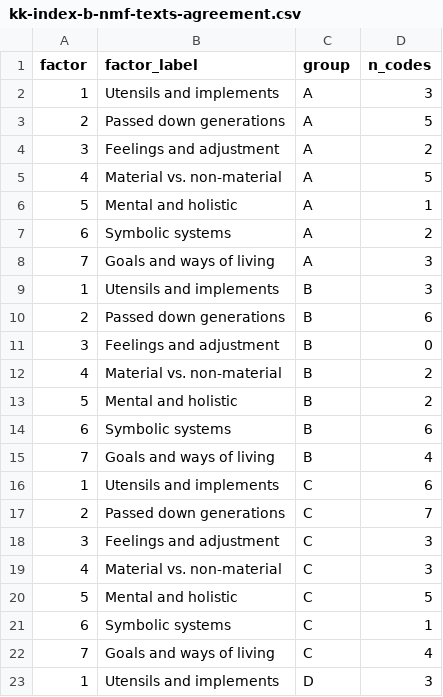
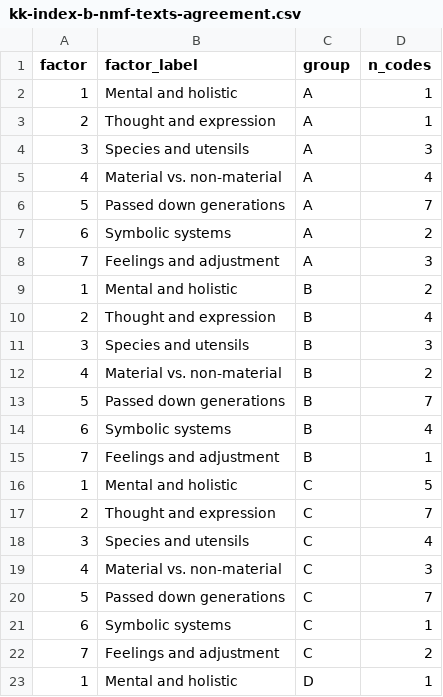
Before and after one commit to olizardo/definitions-of-culture-two-mode, a CSV file: data/kk-index-b-nmf-texts-agreement.csv, drawn as a sheet; only a part is shown; the diff covers the shown part only.

```diff
--- a/data/kk-index-b-nmf-texts-agreement.csv
+++ b/data/kk-index-b-nmf-texts-agreement.csv
@@ -1,23 +1,23 @@
 "factor","factor_label","group","n_codes"
-1,"Utensils and implements","A",3
-2,"Passed down generations","A",5
-3,"Feelings and adjustment","A",2
-4,"Material vs. non-material","A",5
-5,"Mental and holistic","A",1
+1,"Mental and holistic","A",1
+2,"Thought and expression","A",1
+3,"Species and utensils","A",3
+4,"Material vs. non-material","A",4
+5,"Passed down generations","A",7
 6,"Symbolic systems","A",2
-7,"Goals and ways of living","A",3
-1,"Utensils and implements","B",3
-2,"Passed down generations","B",6
-3,"Feelings and adjustment","B",0
+7,"Feelings and adjustment","A",3
+1,"Mental and holistic","B",2
+2,"Thought and expression","B",4
+3,"Species and utensils","B",3
 4,"Material vs. non-material","B",2
-5,"Mental and holistic","B",2
-6,"Symbolic systems","B",6
-7,"Goals and ways of living","B",4
-1,"Utensils and implements","C",6
-2,"Passed down generations","C",7
-3,"Feelings and adjustment","C",3
+5,"Passed down generations","B",7
+6,"Symbolic systems","B",4
+7,"Feelings and adjustment","B",1
+1,"Mental and holistic","C",5
+2,"Thought and expression","C",7
+3,"Species and utensils","C",4
 4,"Material vs. non-material","C",3
-5,"Mental and holistic","C",5
+5,"Passed down generations","C",7
 6,"Symbolic systems","C",1
-7,"Goals and ways of living","C",4
-1,"Utensils and implements","D",3
+7,"Feelings and adjustment","C",2
+1,"Mental and holistic","D",1
```
Also changed, not shown: 39 edited cells elsewhere in this file, data/kk-index-b-nmf-texts-factors.csv, data/kk-index-b-nmf-texts-loads.csv, 36 other files.
